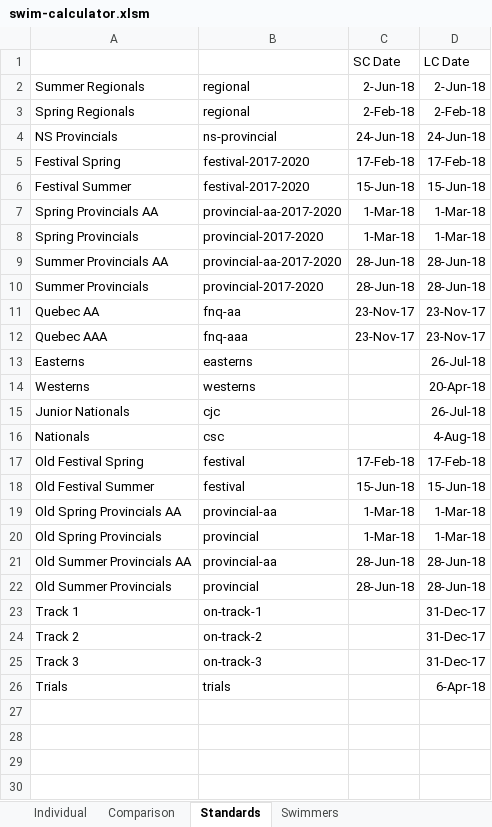
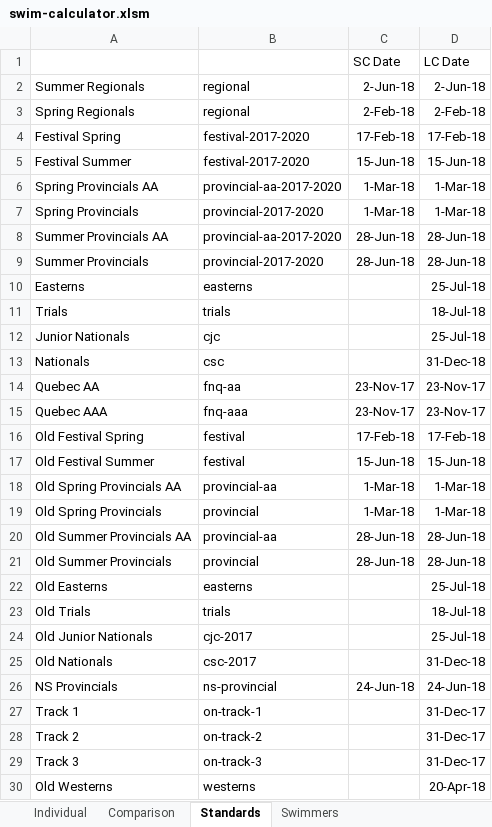
Before and after one commit to Subject2Risk/swim-report, an Excel workbook: swim-calculator.xlsm, sheet Standards, drawn as a sheet; values as stored, in another font and other column widths than the file's, no borders; conditional formats not drawn; removed rows and columns are numbered as before the commit, all else as after; the diff names each change by its address in the sheet, - before the commit and + after, or states it on an @@ line.

```diff
--- a/swim-calculator.xlsm (sheet Standards)
+++ b/swim-calculator.xlsm (sheet Standards)
+row 10: Easterns | easterns |  | 25-Jul-18
+row 11: Trials | trials |  | 18-Jul-18
+row 12: Junior Nationals | cjc |  | 25-Jul-18
+row 13: Nationals | csc |  | 31-Dec-18
-row 13: Easterns | easterns |  | 26-Jul-18
-row 14: Westerns | westerns |  | 20-Apr-18
-row 15: Junior Nationals | cjc |  | 26-Jul-18
-row 16: Nationals | csc |  | 4-Aug-18
+row 22: Old Easterns | easterns |  | 25-Jul-18
+row 23: Old Trials | trials |  | 18-Jul-18
+row 24: Old Junior Nationals | cjc-2017 |  | 25-Jul-18
+row 25: Old Nationals | csc-2017 |  | 31-Dec-18
@@ row 4 moved to row 26: NS Provincials @@
-row 26: Trials | trials |  | 6-Apr-18
+row 30: Old Westerns | westerns |  | 20-Apr-18
```
Also changed, not shown: sheet Comparison, sheet Swimmers, formulas that keep their value, hidden cells, 2 other files.
